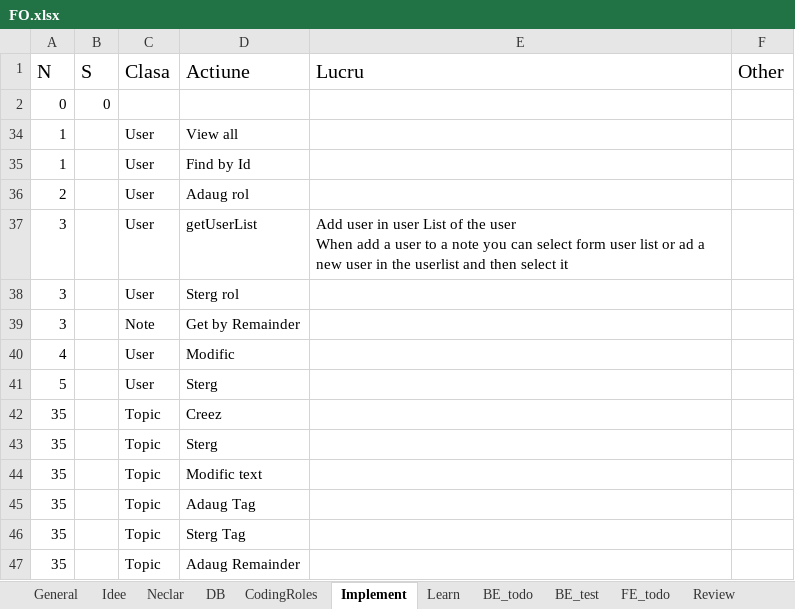
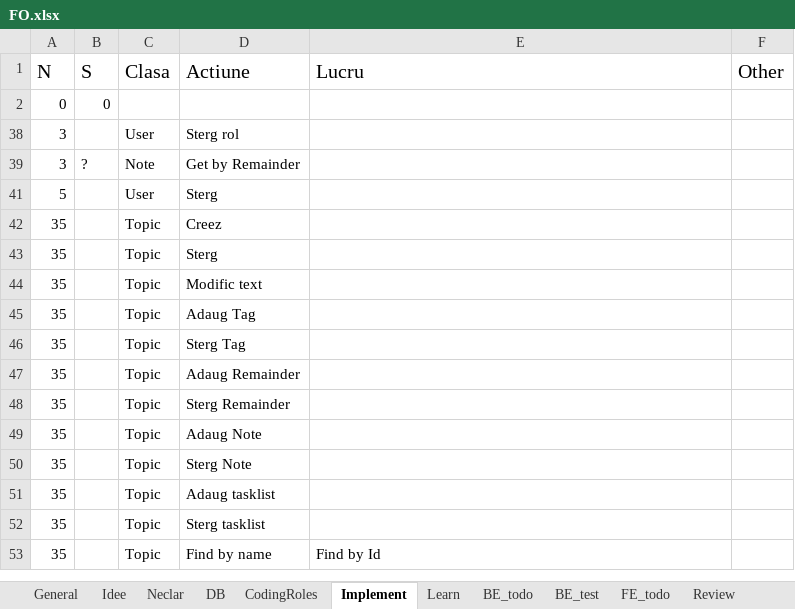
Before and after one commit to CristianGivan/FO, an Excel workbook: FO.xlsx, sheet Implement, drawn as a sheet; only a part is shown; the shorter side is filled out with more unchanged rows; values as stored, in another font and other column widths than the file's, no borders; table styles not drawn; ↵ is a line break in a cell; the diff names each change by its address in the sheet, - before the commit and + after, or states it on an @@ line.

```diff
--- a/FO.xlsx (sheet Implement)
+++ b/FO.xlsx (sheet Implement)
-row 34: 1 |  | User | View all
-row 35: 1 |  | User | Find by Id
-row 36: 2 |  | User | Adaug rol
-row 37: 3 |  | User | getUserList | Add user in user List of the user ↵ When add a user to a note you can select form user list or ad a new user in the userlist and then select it
-B39 (S): (empty)
+B39 (S): ?
-row 40: 4 |  | User | Modific
```
Also changed, not shown: hidden cells, 10 other files.
